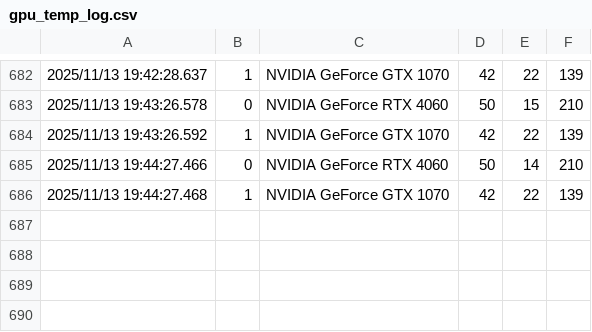
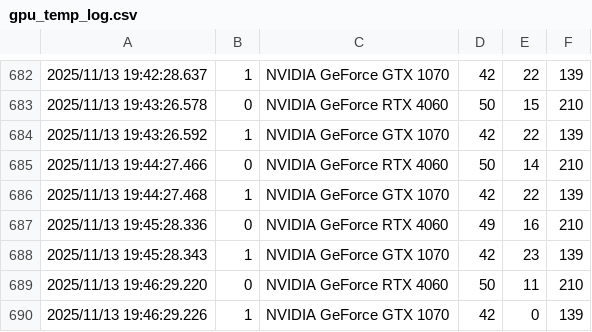
Before and after one commit to marinlafare/last_chessism, a CSV file: gpu_temp_log.csv, drawn as a sheet; only a part is shown, gaps mark what is left out; the diff names each change by its address in the sheet, - before the commit and + after, or states it on an @@ line.

```diff
--- a/gpu_temp_log.csv
+++ b/gpu_temp_log.csv
+row 687: 2025/11/13 19:45:28.336 | 0 | NVIDIA GeForce RTX 4060 | 49 | 16 | 210
+row 688: 2025/11/13 19:45:28.343 | 1 | NVIDIA GeForce GTX 1070 | 42 | 23 | 139
+row 689: 2025/11/13 19:46:29.220 | 0 | NVIDIA GeForce RTX 4060 | 50 | 11 | 210
+row 690: 2025/11/13 19:46:29.226 | 1 | NVIDIA GeForce GTX 1070 | 42 | 0 | 139
```
Also changed, not shown: 9 other files.
